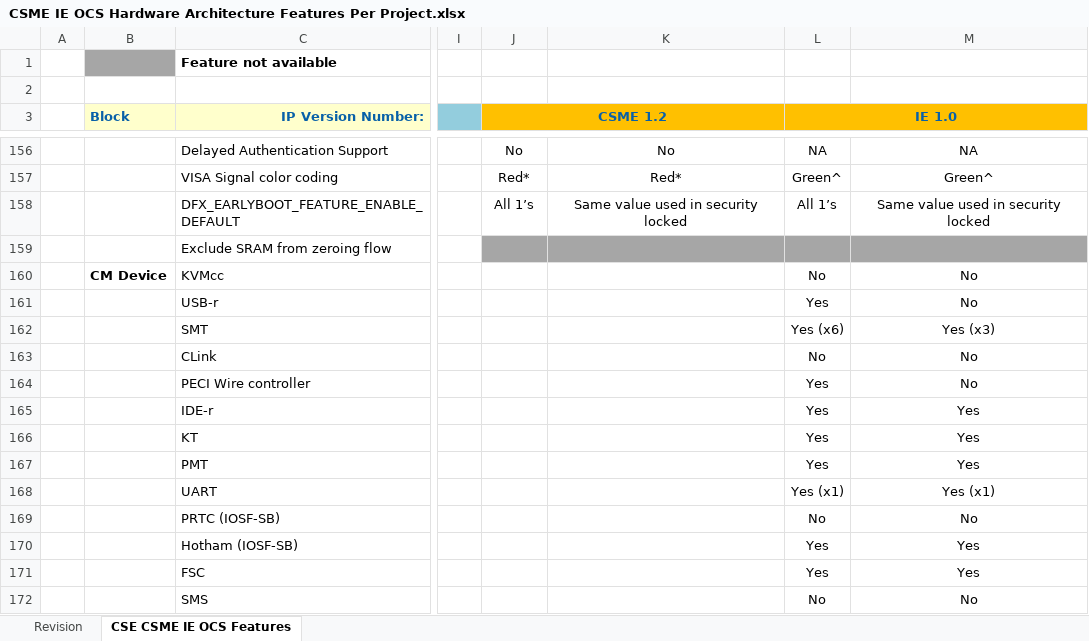
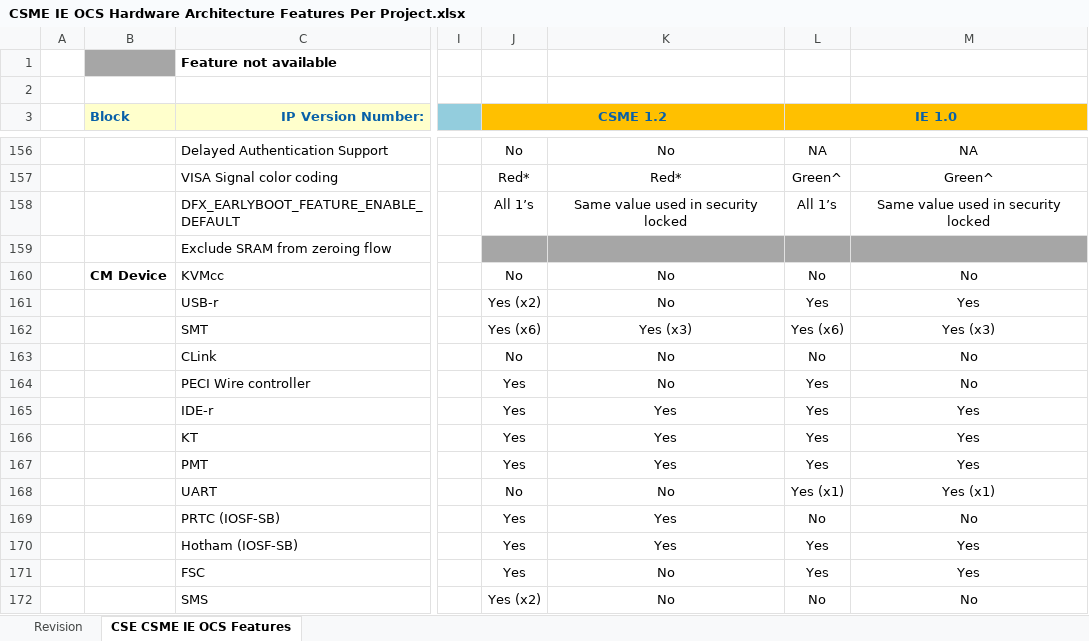
Before and after one commit to jason-ytsao/exp_submodule, an Excel workbook: ArchSpecs/Working/CSME IE OCS Hardware Architecture Features Per Project.xlsx, sheet CSE CSME IE OCS Features, drawn as a sheet; only a part is shown, gaps mark what is left out; values as stored, in another font and other column widths than the file's, no borders; the diff names each change by its address in the sheet, - before the commit and + after, or states it on an @@ line.

Commit message:
.
[git-p4: depot-paths = "//depot/projects/coe/CSME/": change = 752442]

```diff
--- a/ArchSpecs/Working/CSME IE OCS Hardware Architecture Features Per Project.xlsx (sheet CSE CSME IE OCS Features)
+++ b/ArchSpecs/Working/CSME IE OCS Hardware Architecture Features Per Project.xlsx (sheet CSE CSME IE OCS Features)
-J160 (CSME 1.2): (empty)
+J160 (CSME 1.2): No
-K160:K161: (empty)
+K160:K161: No
-J161 (CSME 1.2): (empty)
+J161 (CSME 1.2): Yes (x2)
-M161: No
+M161: Yes
-J162 (CSME 1.2): (empty)
+J162 (CSME 1.2): Yes (x6)
-K162: (empty)
+K162: Yes (x3)
-J163 (CSME 1.2): (empty)
+J163 (CSME 1.2): No
-K163:K164: (empty)
+K163:K164: No
-J164:J167 (CSME 1.2): (empty)
+J164:J167 (CSME 1.2): Yes
-K165:K167: (empty)
+K165:K167: Yes
-J168 (CSME 1.2): (empty)
+J168 (CSME 1.2): No
-K168: (empty)
+K168: No
-J169:J171 (CSME 1.2): (empty)
+J169:J171 (CSME 1.2): Yes
-K169:K170: (empty)
+K169:K170: Yes
-K171:K172: (empty)
+K171:K172: No
-J172 (CSME 1.2): (empty)
+J172 (CSME 1.2): Yes (x2)
```
Also changed, not shown: sheet Revision.
